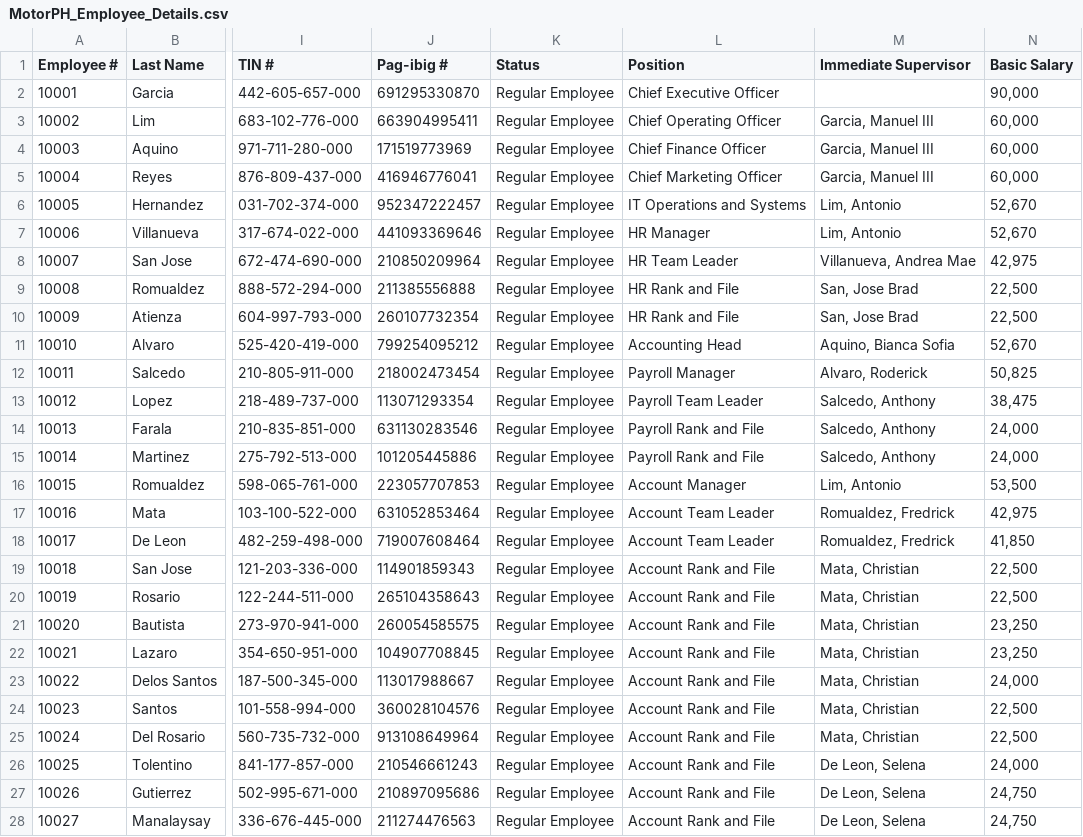
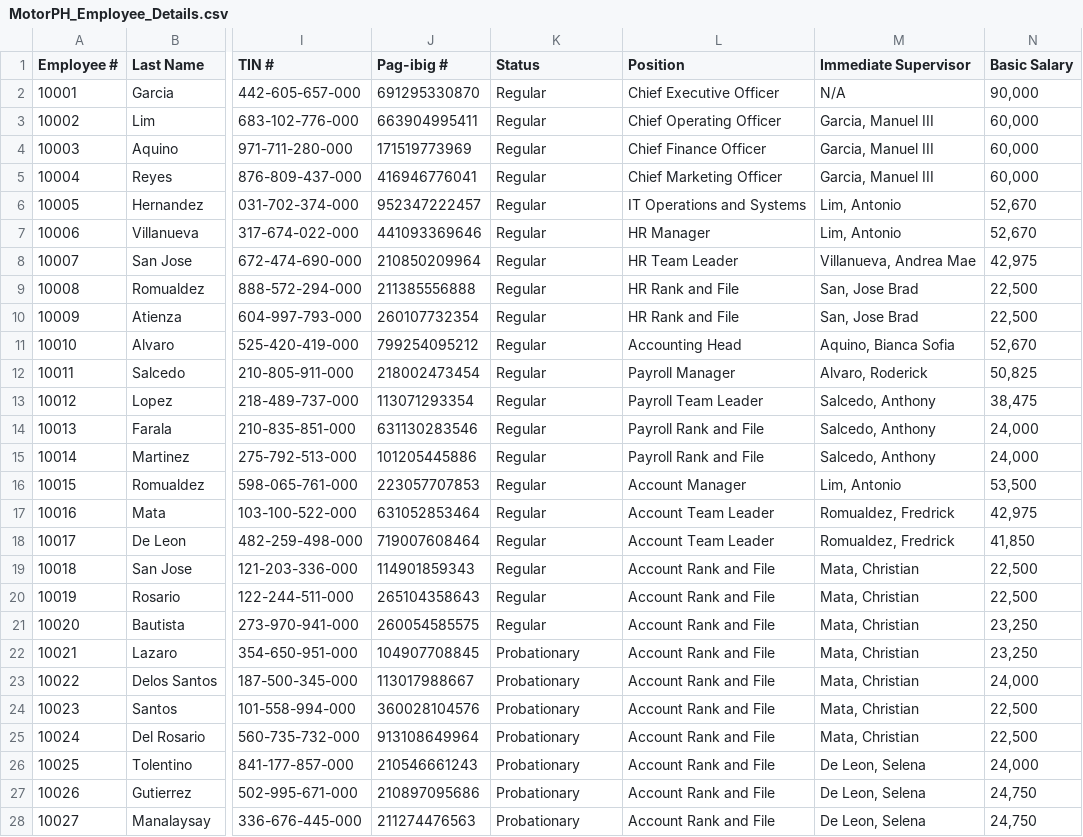
Before and after one commit to JoshuaSarmientoCode/OOP_MotorPHPayroll, a CSV file: data/MotorPH_Employee_Details.csv, drawn as a sheet; only a part is shown, gaps mark what is left out; the diff covers the shown part only; the diff names each change by its address in the sheet, - before the commit and + after, or states it on an @@ line.

Commit message:
OOP MotorPH Payroll

```diff
--- a/data/MotorPH_Employee_Details.csv
+++ b/data/MotorPH_Employee_Details.csv
-K2:K21 (Status): Regular Employee
+K2:K21 (Status): Regular
-M2 (Immediate Supervisor): (empty)
+M2 (Immediate Supervisor): N/A
-K22:K28 (Status): Regular Employee
+K22:K28 (Status): Probationary
```
Also changed, not shown: 7 edited cells elsewhere in this file.
